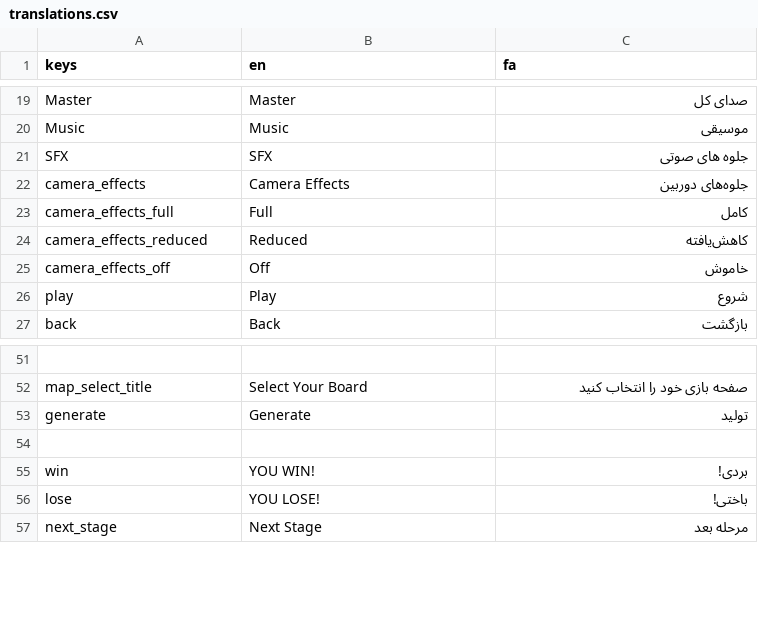
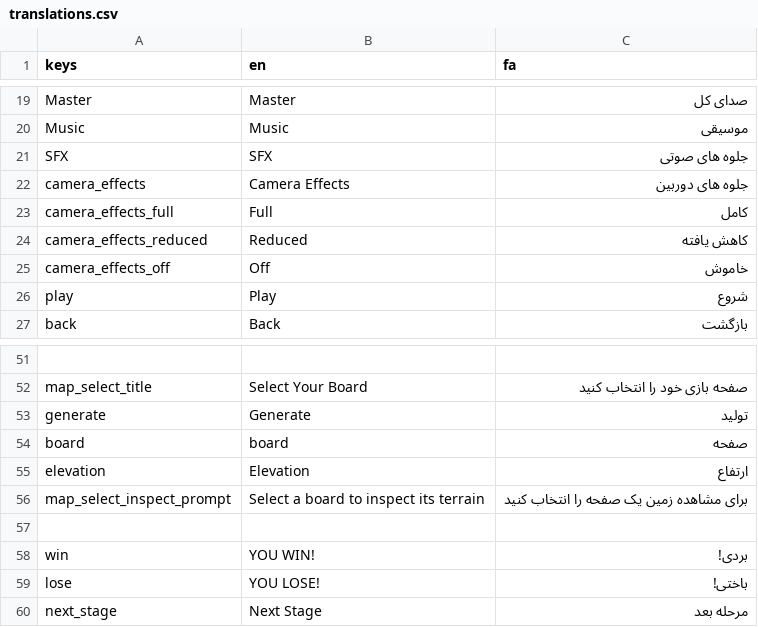
Before and after one commit to Caiisa-Games/caissa, a CSV file: locale/translations.csv, drawn as a sheet; only a part is shown, gaps mark what is left out.

```diff
--- a/locale/translations.csv
+++ b/locale/translations.csv
@@ -21,5 +21,5 @@ Music,Music,موسیقی
 SFX,SFX,جلوه های صوتی
-camera_effects,Camera Effects,جلوه‌های دوربین
+camera_effects,Camera Effects,جلوه های دوربین
 camera_effects_full,Full,کامل
-camera_effects_reduced,Reduced,کاهش‌یافته
+camera_effects_reduced,Reduced,کاهش یافته
 camera_effects_off,Off,خاموش
@@ -53,2 +53,5 @@ map_select_title,Select Your Board,صفحه بازی خود را انتخاب ک
 generate,Generate,تولید
+board,board,صفحه
+elevation,Elevation,ارتفاع
+map_select_inspect_prompt,Select a board to inspect its terrain,برای مشاهده زمین یک صفحه را انتخاب کنید
 
```
Also changed, not shown: 12 other files.
